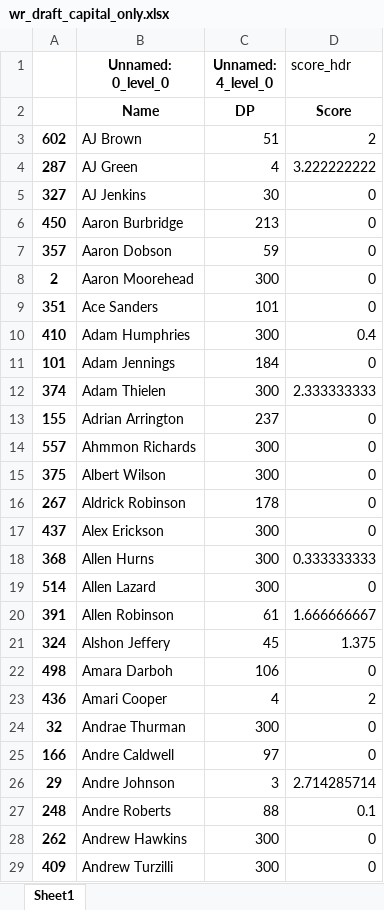
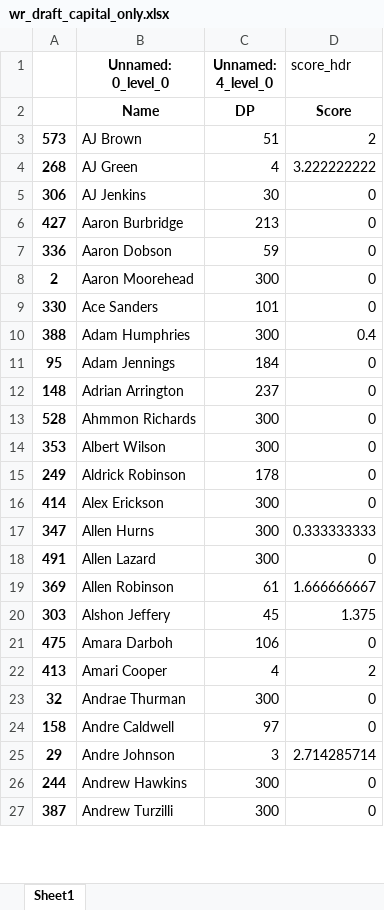
Before and after one commit to rmmodi2/FF_ProspectModel, an Excel workbook: Data/wr_draft_capital_only.xlsx, sheet Sheet1, drawn as a sheet; only a part is shown; values as stored, in another font and other column widths than the file's, no borders; removed rows and columns are numbered as before the commit, all else as after; the diff covers the shown part only; the diff names each change by its address in the sheet, - before the commit and + after, or states it on an @@ line.

```diff
--- a/Data/wr_draft_capital_only.xlsx (sheet Sheet1)
+++ b/Data/wr_draft_capital_only.xlsx (sheet Sheet1)
-A3: 602
+A3: 573
-A4: 287
+A4: 268
-A5: 327
+A5: 306
-A6: 450
+A6: 427
-A7: 357
+A7: 336
-A9: 351
+A9: 330
-A10: 410
+A10: 388
-A11: 101
+A11: 95
-row 12: 374 | Adam Thielen | 300 | 2.333333333
-A12: 155
+A12: 148
-A13: 557
+A13: 528
-A14: 375
+A14: 353
-A15: 267
+A15: 249
-A16: 437
+A16: 414
-A17: 368
+A17: 347
-A18: 514
+A18: 491
-A19: 391
+A19: 369
-A20: 324
+A20: 303
-A21: 498
+A21: 475
-A22: 436
+A22: 413
-A24: 166
+A24: 158
-row 27: 248 | Andre Roberts | 88 | 0.1
-A26: 262
+A26: 244
-A27: 409
+A27: 387
```
Also changed, not shown: 4 added rows, 31 removed rows and 491 edited cells elsewhere in this sheet, Data/wr_filtered_columns.xlsx, Data/wr_name_and_score.xlsx, 6 other files.
